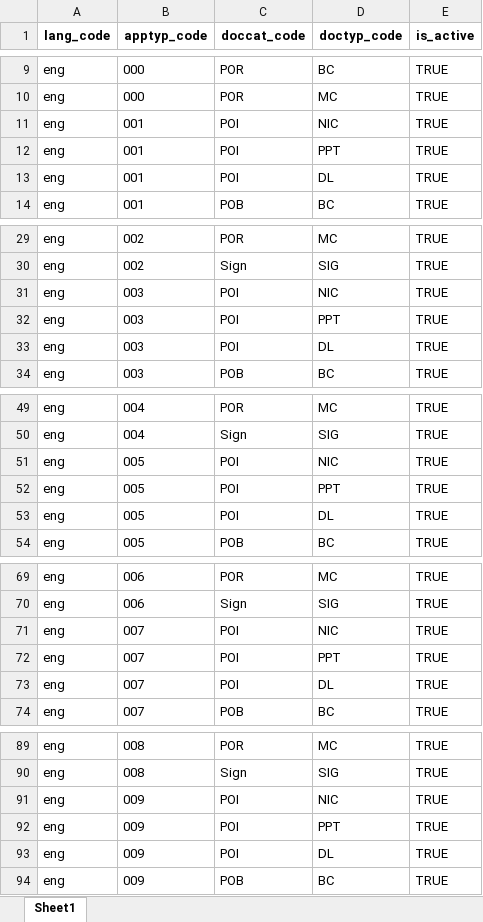
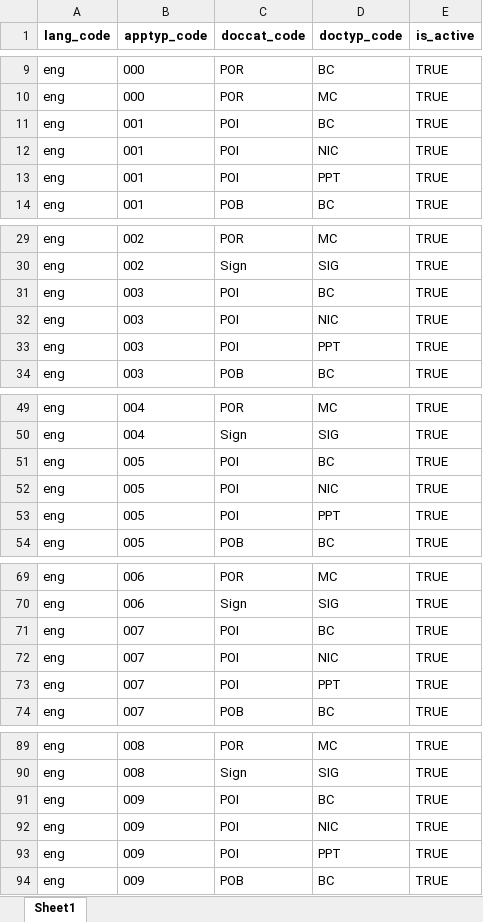
Before and after one commit to GovTech-SL/sludi-mvp-dev-mosip-data, an Excel workbook: mosip_master/xlsx/applicant_valid_document.xlsx, sheet Sheet1, drawn as a sheet; only a part is shown, gaps mark what is left out; values as stored, in another font and other column widths than the file's, no borders; removed rows and columns are numbered as before the commit, all else as after; the diff covers the shown part only; the diff names each change by its address in the sheet, - before the commit and + after, or states it on an @@ line.

Commit message:
fix: offer birth certificate as identity proof for child applicant types

```diff
--- a/mosip_master/xlsx/applicant_valid_document.xlsx (sheet Sheet1)
+++ b/mosip_master/xlsx/applicant_valid_document.xlsx (sheet Sheet1)
+row 11: eng | 001 | POI | BC | TRUE
-row 13: eng | 001 | POI | DL | TRUE
+row 31: eng | 003 | POI | BC | TRUE
-row 33: eng | 003 | POI | DL | TRUE
+row 51: eng | 005 | POI | BC | TRUE
-row 53: eng | 005 | POI | DL | TRUE
+row 71: eng | 007 | POI | BC | TRUE
-row 73: eng | 007 | POI | DL | TRUE
+row 91: eng | 009 | POI | BC | TRUE
-row 93: eng | 009 | POI | DL | TRUE
```
Also changed, not shown: 3 added rows and 3 removed rows elsewhere in this sheet.
